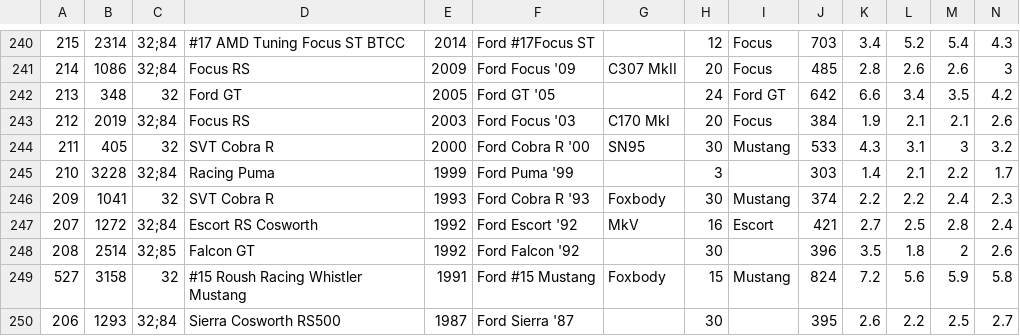
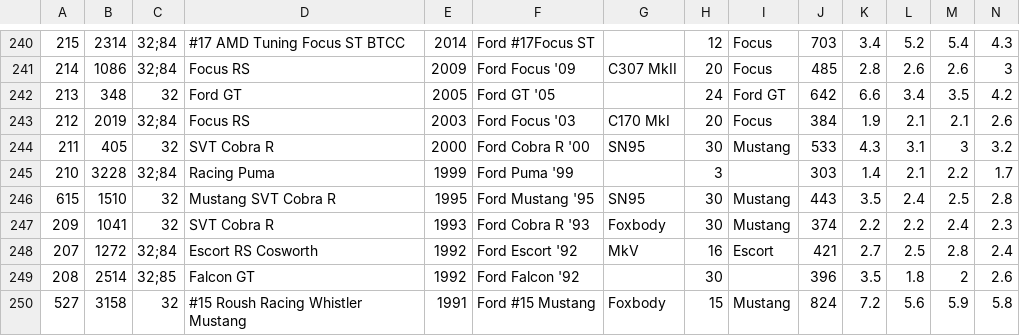
Before and after one commit to AmiralPatate/FM23Data, a CSV file: StandaloneToolbox/data/fm8/models.csv, drawn as a sheet; only a part is shown, gaps mark what is left out; the shorter side is filled out with more unchanged rows; rows hold the shown columns only; the diff names each change by its address in the sheet, - before the commit and + after, or states it on an @@ line.

Commit message:
Automatic data update 24-11-01@11:56

```diff
--- a/StandaloneToolbox/data/fm8/models.csv
+++ b/StandaloneToolbox/data/fm8/models.csv
+row 246: 615 | 1510 | 32 | Mustang SVT Cobra R | 1995 | Ford Mustang '95 | SN95 | 30 | Mustang | 443 | 3.5 | 2.4 | 2.5 | 2.8
```
